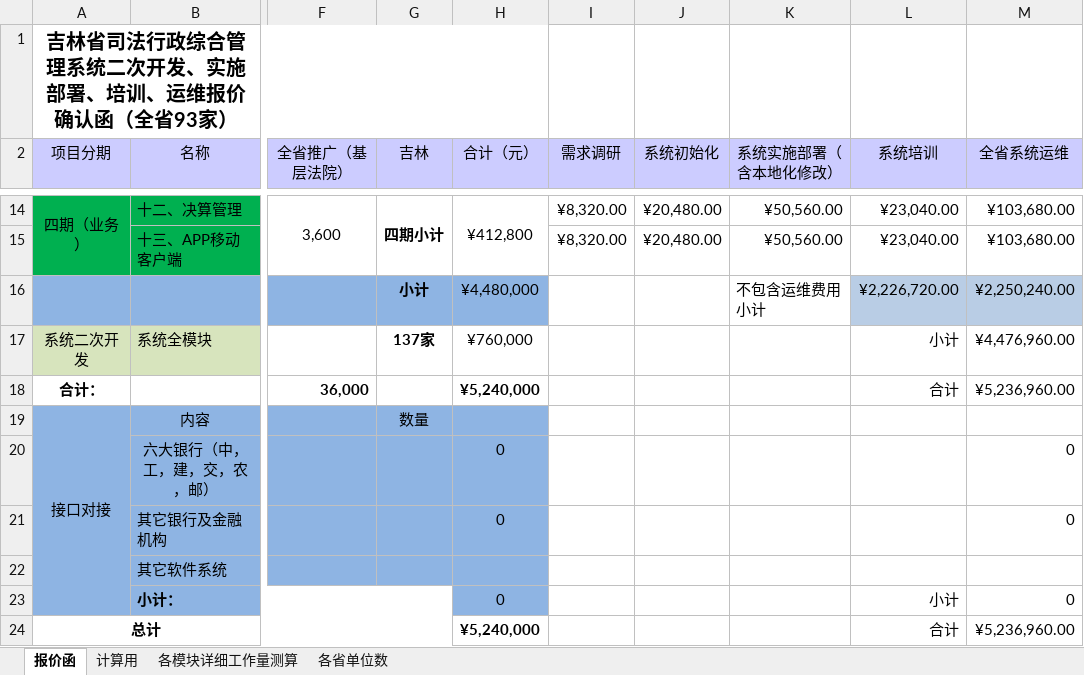
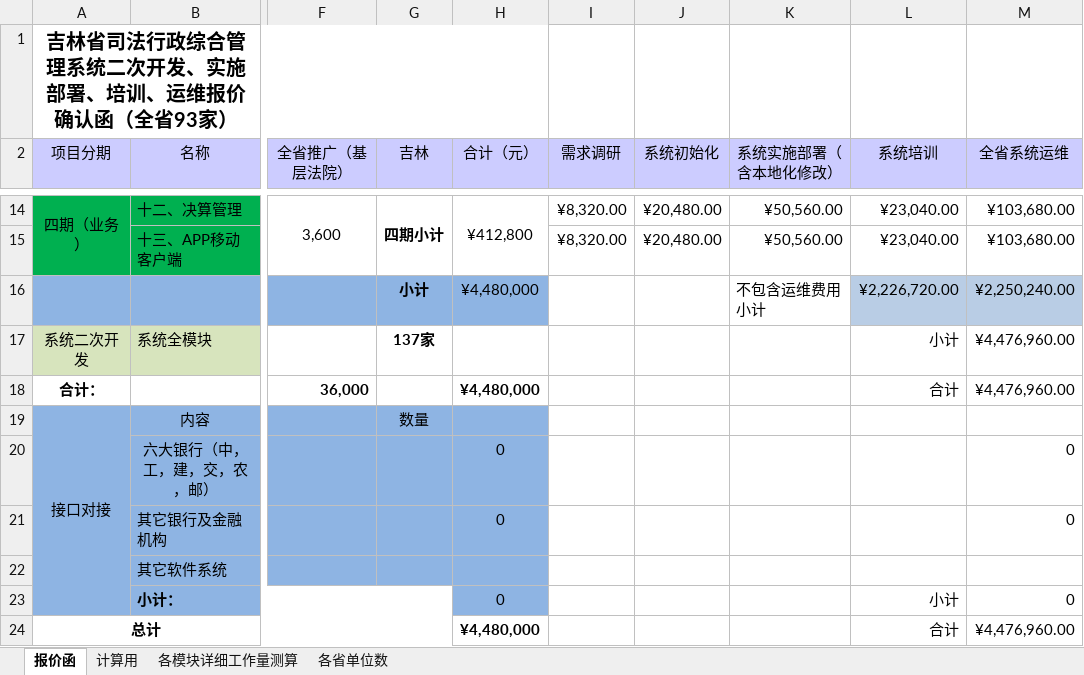
Before and after one commit to zongyuanL/Doc_LCKD_Equipment, an Excel workbook: 系统/法院系统/报价公式.xlsx, sheet 报价函, drawn as a sheet; only a part is shown, gaps mark what is left out; values as stored, in another font and other column widths than the file's, no borders; the diff names each change by its address in the sheet, - before the commit and + after, or states it on an @@ line.

```diff
--- a/系统/法院系统/报价公式.xlsx (sheet 报价函)
+++ b/系统/法院系统/报价公式.xlsx (sheet 报价函)
-H17 (合计（元）): ¥760,000
+H17 (合计（元）): (empty)
-H18 (合计（元）): ¥5,240,000
+H18 (合计（元）): ¥4,480,000
-M18 (全省系统运维): ¥5,236,960.00
+M18 (全省系统运维): ¥4,476,960.00
-H24 (合计（元）): ¥5,240,000
+H24 (合计（元）): ¥4,480,000
-M24 (全省系统运维): ¥5,236,960.00
+M24 (全省系统运维): ¥4,476,960.00
```
Also changed, not shown: sheet 计算用, 24 other files.
